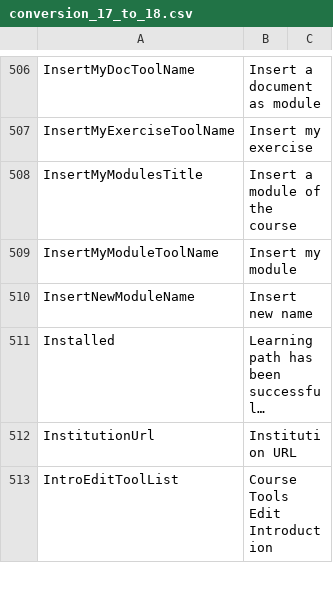
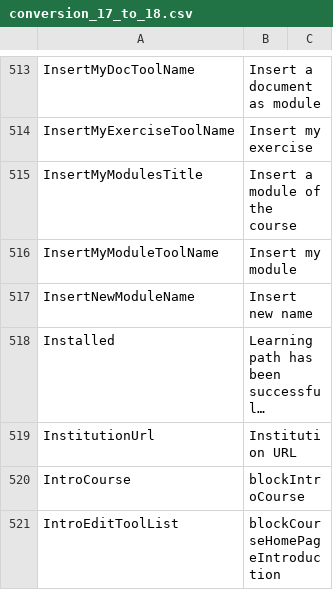
Before and after one commit to zefredz/claroline, a CSV file: claroline/admin/xtra/sdk/lang/conversion_17_to_18.csv, drawn as a sheet; only a part is shown, gaps mark what is left out; long unchanged cells end in …; the diff covers the shown part only.

Commit message:
add some conversion in the csv

```diff
--- a/claroline/admin/xtra/sdk/lang/conversion_17_to_18.csv
+++ b/claroline/admin/xtra/sdk/lang/conversion_17_to_18.csv
@@ -513,2 +520,3 @@
 "InstitutionUrl";"Institution URL"
-"IntroEditToolList";"Course Tools Edit Introduction"
+"IntroCourse";"blockIntroCourse"
+"IntroEditToolList";"blockCourseHomePageIntroduction"
```
Also changed, not shown: 12 added rows, 1 moved row and 1 edited cell elsewhere in this file.
